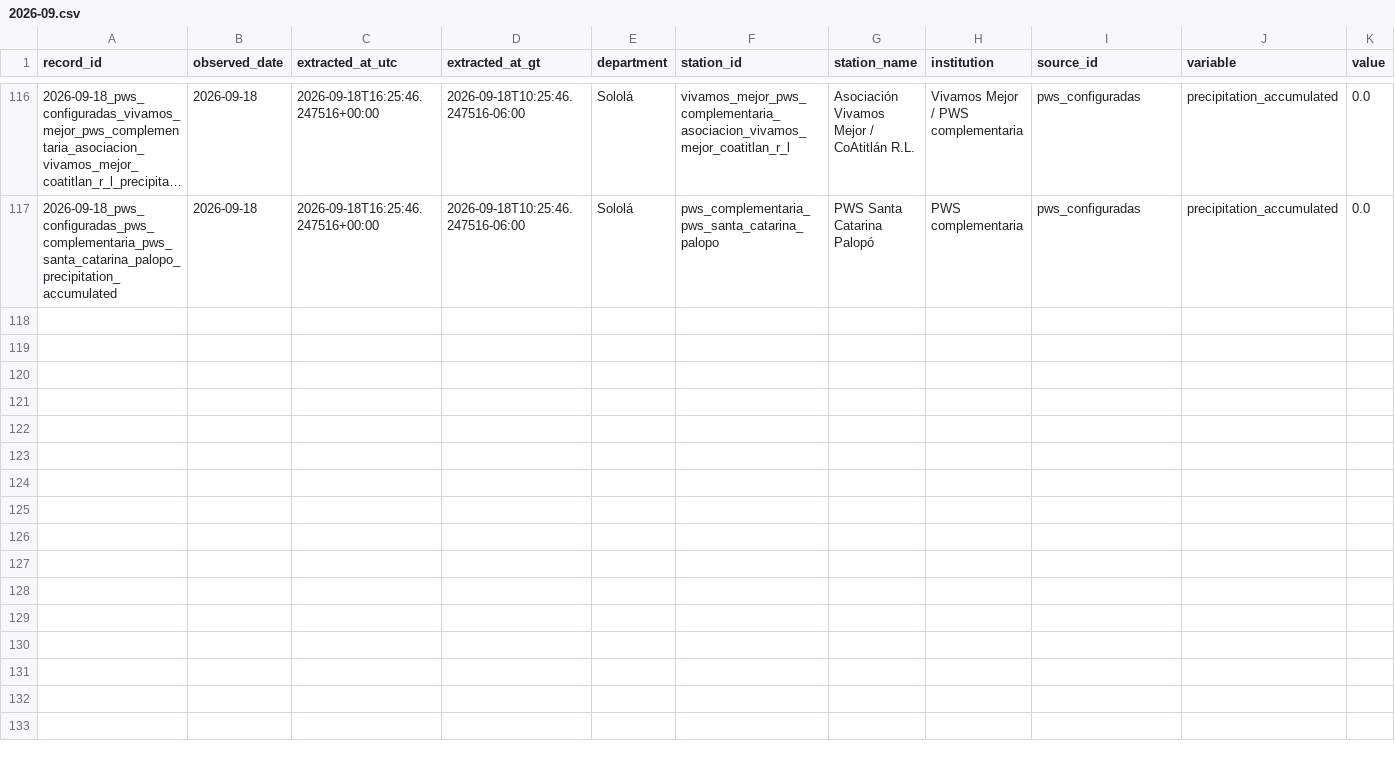
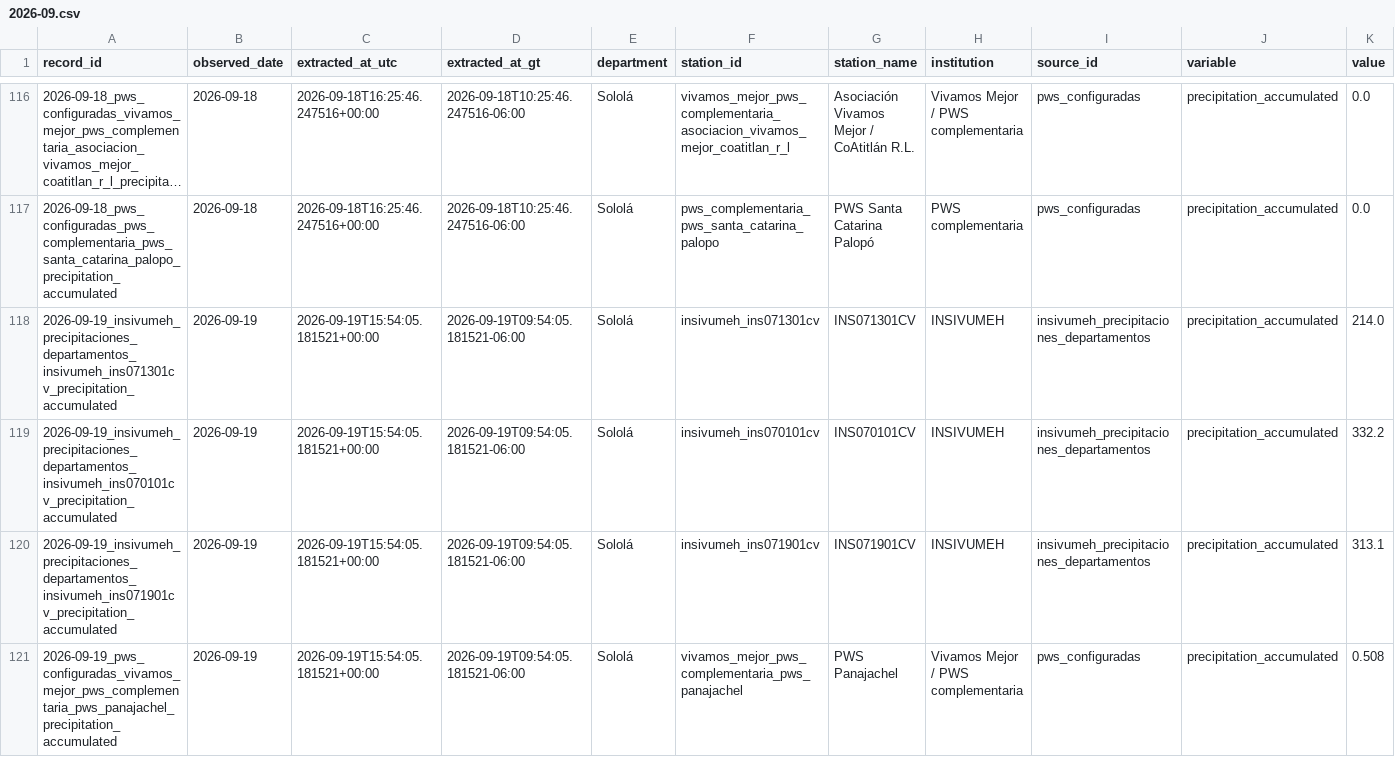
Before and after one commit to geograficaaala/MTA, a CSV file: docs/data/precipitaciones/historico/2026/2026-09.csv, drawn as a sheet; only a part is shown, gaps mark what is left out; long unchanged cells end in …; rows hold the shown columns only; the diff covers the shown part only; the diff names each change by its address in the sheet, - before the commit and + after, or states it on an @@ line.

```diff
--- a/docs/data/precipitaciones/historico/2026/2026-09.csv
+++ b/docs/data/precipitaciones/historico/2026/2026-09.csv
+row 118: 2026-09-19_insivumeh_precipitaciones_departamentos_insivumeh_ins071301cv_precipitation_accumulated | 2026-09-19 | 2026-09-19T15:54:05.181521+00:00 | 2026-09-19T09:54:05.181521-06:00 | Sololá | insivumeh_ins071301cv | INS071301CV | INSIVUMEH | insivumeh_precipitaciones_departamentos | precipitation_accumulated | 214.0
+row 119: 2026-09-19_insivumeh_precipitaciones_departamentos_insivumeh_ins070101cv_precipitation_accumulated | 2026-09-19 | 2026-09-19T15:54:05.181521+00:00 | 2026-09-19T09:54:05.181521-06:00 | Sololá | insivumeh_ins070101cv | INS070101CV | INSIVUMEH | insivumeh_precipitaciones_departamentos | precipitation_accumulated | 332.2
+row 120: 2026-09-19_insivumeh_precipitaciones_departamentos_insivumeh_ins071901cv_precipitation_accumulated | 2026-09-19 | 2026-09-19T15:54:05.181521+00:00 | 2026-09-19T09:54:05.181521-06:00 | Sololá | insivumeh_ins071901cv | INS071901CV | INSIVUMEH | insivumeh_precipitaciones_departamentos | precipitation_accumulated | 313.1
+row 121: 2026-09-19_pws_configuradas_vivamos_mejor_pws_complementaria_pws_panajachel_precipitation_accumulated | 2026-09-19 | 2026-09-19T15:54:05.181521+00:00 | 2026-09-19T09:54:05.181521-06:00 | Sololá | vivamos_mejor_pws_complementaria_pws_panajachel | PWS Panajachel | Vivamos Mejor / PWS complementaria | pws_configuradas | precipitation_accumulated | 0.508
```
Also changed, not shown: 3 added rows elsewhere in this file, docs/data/precipitaciones/estaciones_precipitacion.csv, 10 other files.
